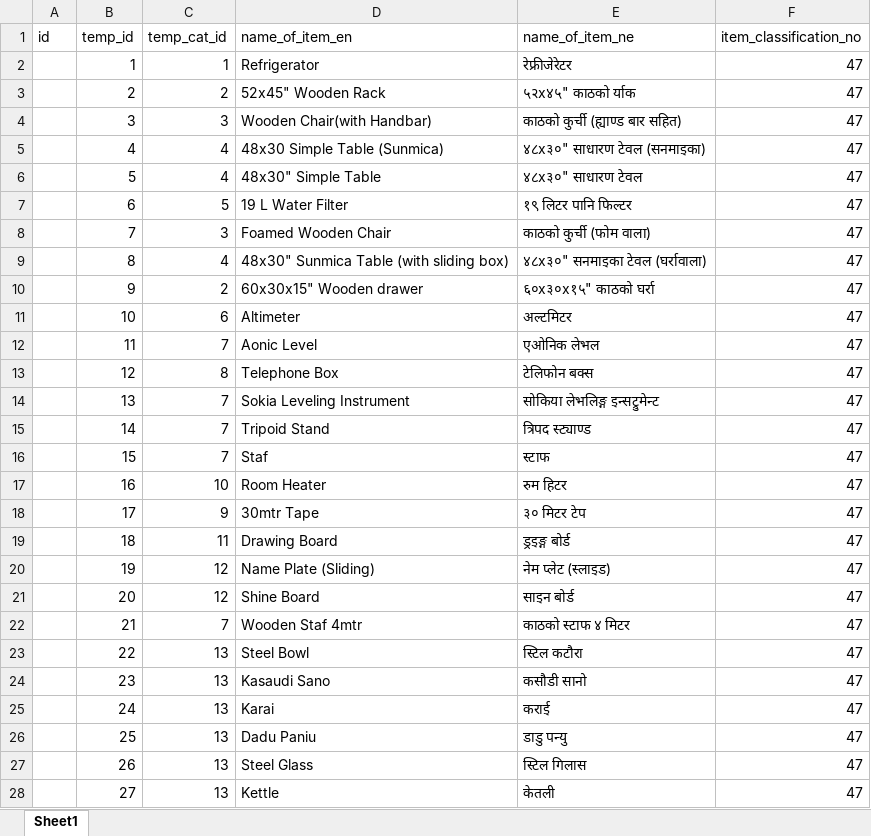
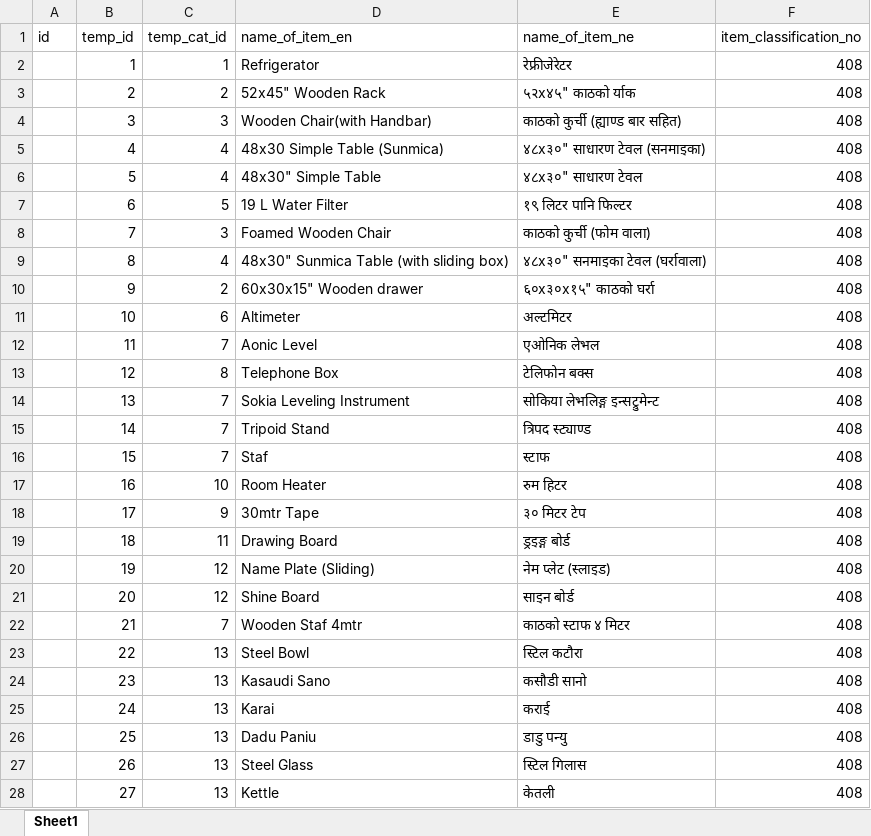
Before and after one commit to prdpspkt/storemgmt, an Excel workbook: db/data/office_items.xlsx, sheet Sheet1, drawn as a sheet; only a part is shown; values as stored, in another font and other column widths than the file's, no borders; the diff covers the shown part only; the diff names each change by its address in the sheet, - before the commit and + after, or states it on an @@ line.

```diff
--- a/db/data/office_items.xlsx (sheet Sheet1)
+++ b/db/data/office_items.xlsx (sheet Sheet1)
-F2:F28 (item_classification_no): 47
+F2:F28 (item_classification_no): 408
```
Also changed, not shown: 290 edited cells elsewhere in this sheet, 10 other files.
